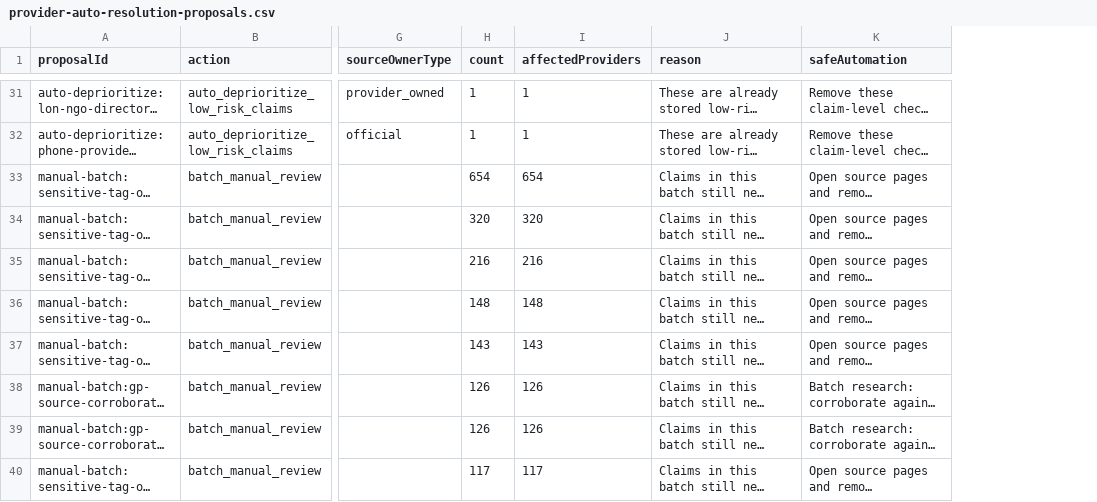
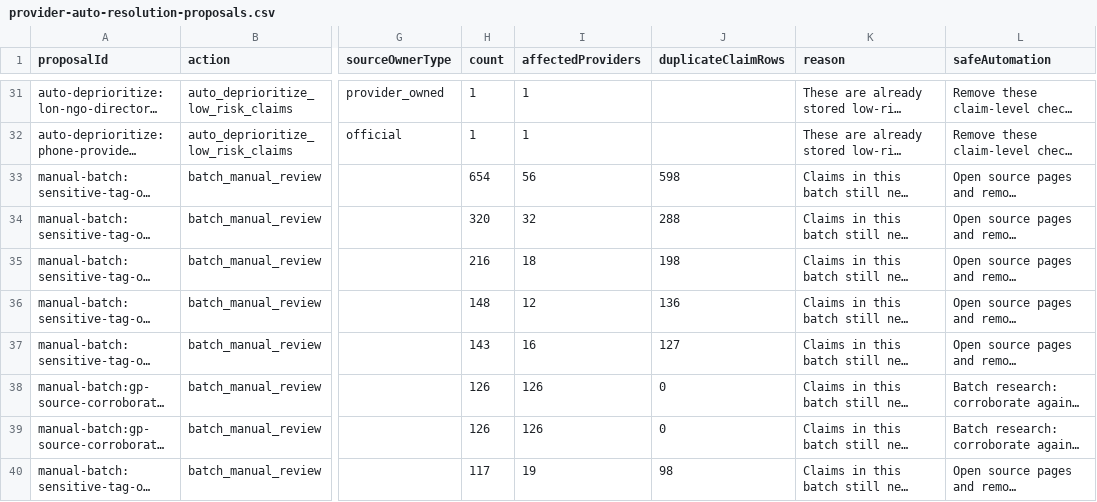
Before and after one commit to johnfinnertynz/healthcare-finder-nz, a CSV file: data/provider-auto-resolution-proposals.csv, drawn as a sheet; only a part is shown, gaps mark what is left out; long unchanged cells end in …; the diff covers the shown part only; the diff names each change by its address in the sheet, - before the commit and + after, or states it on an @@ line.

```diff
--- a/data/provider-auto-resolution-proposals.csv
+++ b/data/provider-auto-resolution-proposals.csv
+column J (duplicateClaimRows), rows 33-40: 598 | 288 | 198 | 136 | 127 | 0 | 0 | 98
-I33 (affectedProviders): 654
+I33 (affectedProviders): 56
-I34 (affectedProviders): 320
+I34 (affectedProviders): 32
-I35 (affectedProviders): 216
+I35 (affectedProviders): 18
-I36 (affectedProviders): 148
+I36 (affectedProviders): 12
-I37 (affectedProviders): 143
+I37 (affectedProviders): 16
-I40 (affectedProviders): 117
+I40 (affectedProviders): 19
```
Also changed, not shown: 11 edited cells elsewhere in this file, 26 other files.
